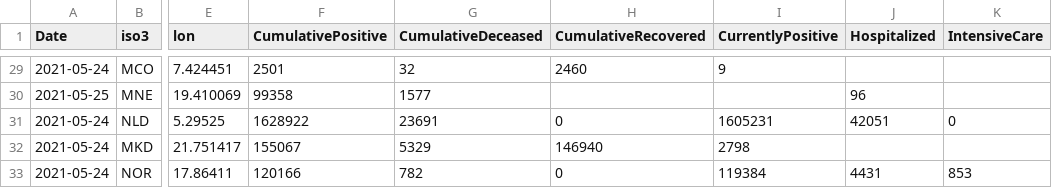
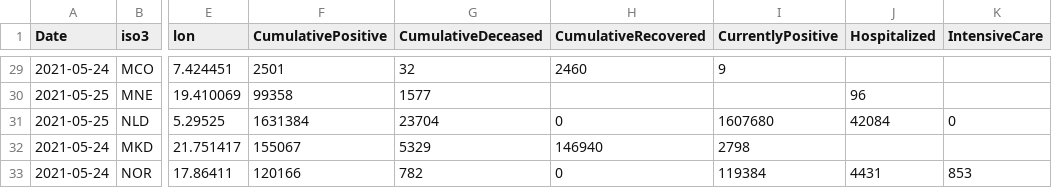
Before and after one commit to nmileva/COVID-19, a CSV file: data-by-country/jrc-covid-19-countries-20210525.csv, drawn as a sheet; only a part is shown, gaps mark what is left out; the diff names each change by its address in the sheet, - before the commit and + after, or states it on an @@ line.

```diff
--- a/data-by-country/jrc-covid-19-countries-20210525.csv
+++ b/data-by-country/jrc-covid-19-countries-20210525.csv
-A31 (Date): 2021-05-24
+A31 (Date): 2021-05-25
-F31 (CumulativePositive): 1628922
+F31 (CumulativePositive): 1631384
-G31 (CumulativeDeceased): 23691
+G31 (CumulativeDeceased): 23704
-I31 (CurrentlyPositive): 1605231
+I31 (CurrentlyPositive): 1607680
-J31 (Hospitalized): 42051
+J31 (Hospitalized): 42084
```
Also changed, not shown: data-by-country/jrc-covid-19-countries-latest.csv, data-by-region/jrc-covid-19-regions-20210525.csv, 4 other files.
